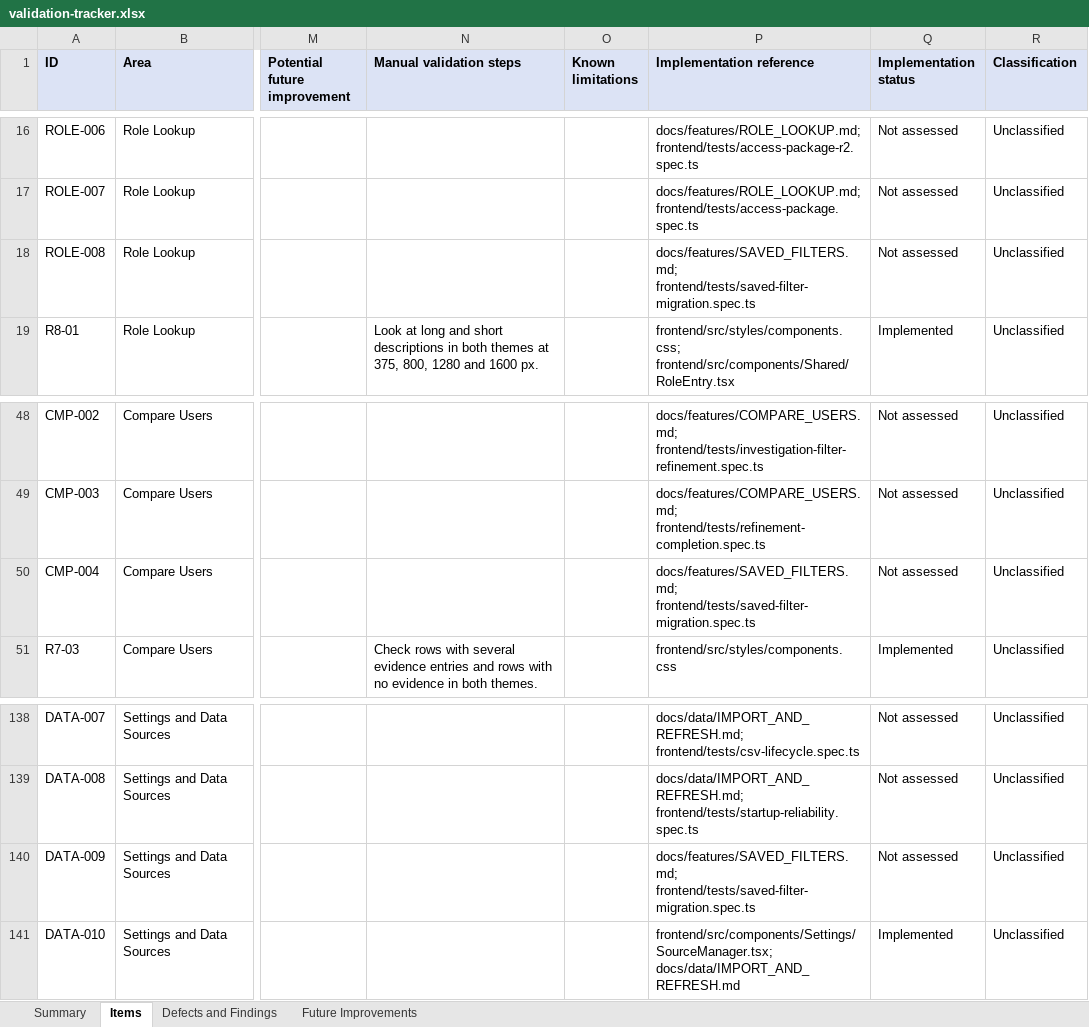
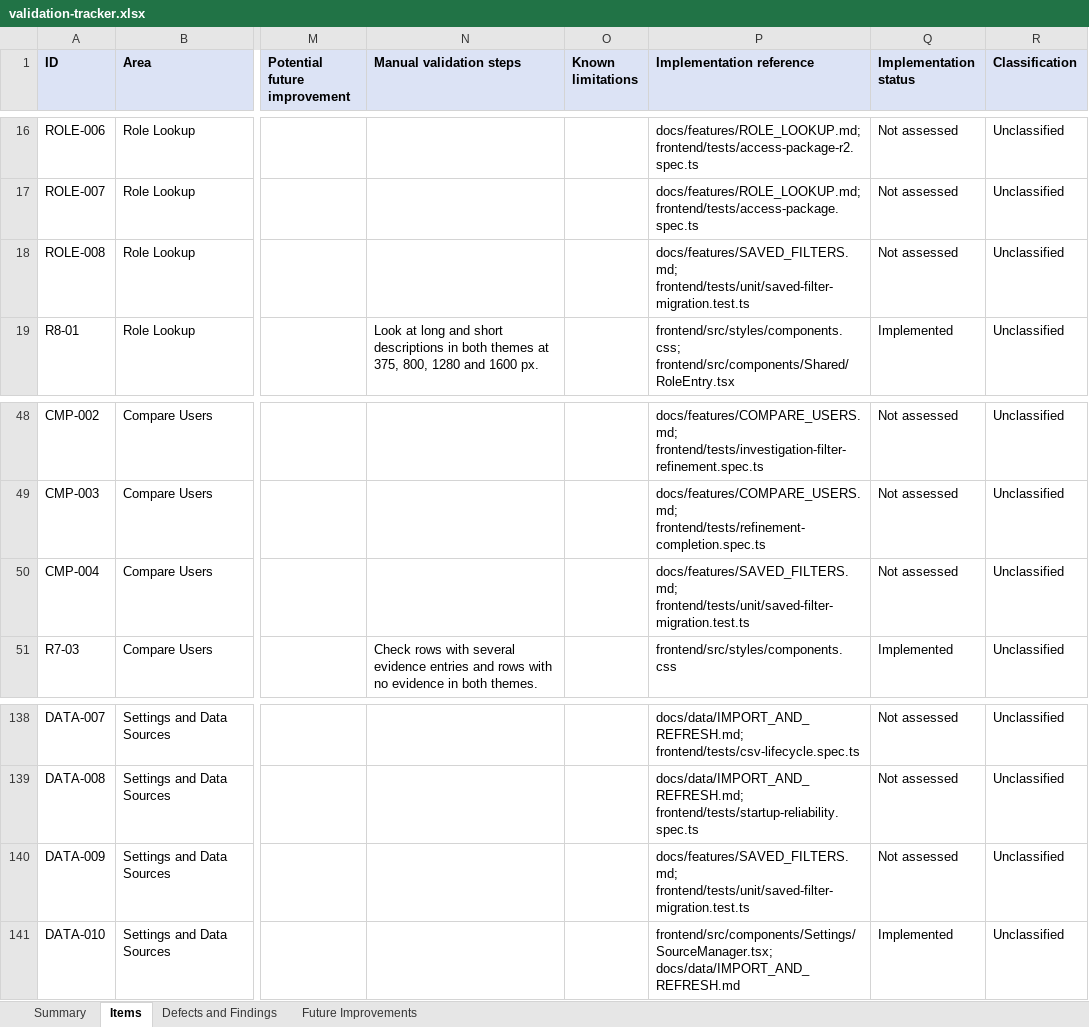
Before and after one commit to OnlyDrey/sap-lens, an Excel workbook: docs/validation/validation-tracker.xlsx, sheet Items, drawn as a sheet; only a part is shown, gaps mark what is left out; values as stored, in another font and other column widths than the file's, no borders; conditional formats and table styles not drawn; the diff names each change by its address in the sheet, - before the commit and + after, or states it on an @@ line.

```diff
--- a/docs/validation/validation-tracker.xlsx (sheet Items)
+++ b/docs/validation/validation-tracker.xlsx (sheet Items)
-P18 (Implementation reference): docs/features/SAVED_FILTERS.md; frontend/tests/saved-filter-migration.spec.ts
+P18 (Implementation reference): docs/features/SAVED_FILTERS.md; frontend/tests/unit/saved-filter-migration.test.ts
-P50 (Implementation reference): docs/features/SAVED_FILTERS.md; frontend/tests/saved-filter-migration.spec.ts
+P50 (Implementation reference): docs/features/SAVED_FILTERS.md; frontend/tests/unit/saved-filter-migration.test.ts
-P140 (Implementation reference): docs/features/SAVED_FILTERS.md; frontend/tests/saved-filter-migration.spec.ts
+P140 (Implementation reference): docs/features/SAVED_FILTERS.md; frontend/tests/unit/saved-filter-migration.test.ts
```
Also changed, not shown: 15 other files.
